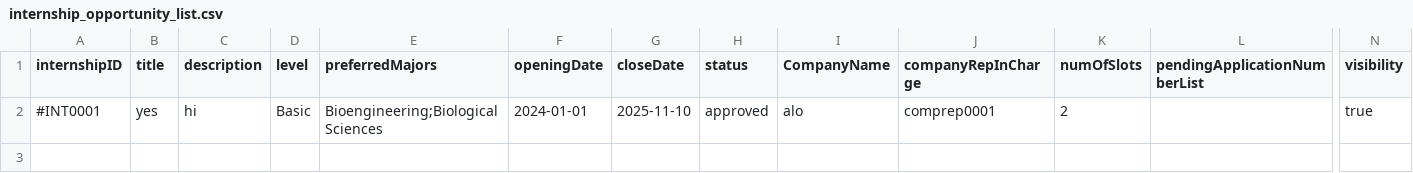
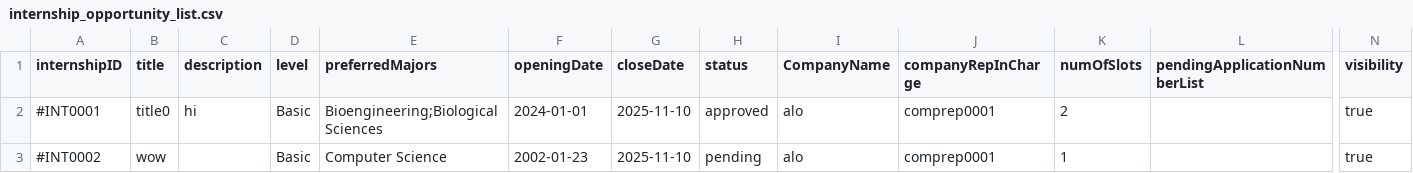
Before and after one commit to AIPEAC/SC2002-OOP, a CSV file: Code/Backend/Lib/internship_opportunity_list.csv, drawn as a sheet; only a part is shown, gaps mark what is left out; rows hold the shown columns only; the diff names each change by its address in the sheet, - before the commit and + after, or states it on an @@ line.

```diff
--- a/Code/Backend/Lib/internship_opportunity_list.csv
+++ b/Code/Backend/Lib/internship_opportunity_list.csv
-B2 (title): yes
+B2 (title): title0
+row 3: #INT0002 | wow |  | Basic | Computer Science | 2002-01-23 | 2025-11-10 | pending | alo | comprep0001 | 1 |  | true
```
Also changed, not shown: 2 other files.
